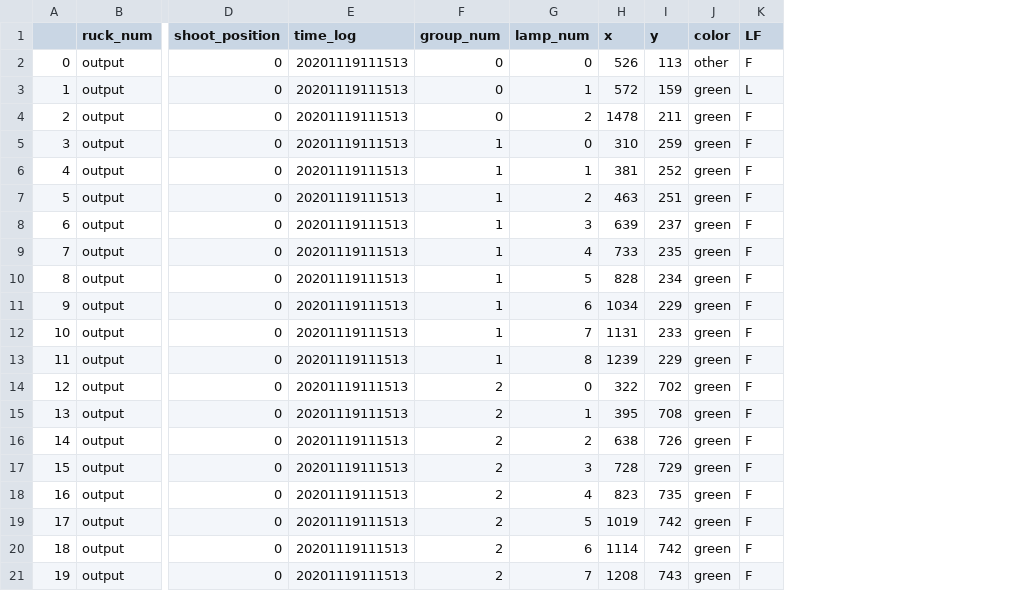
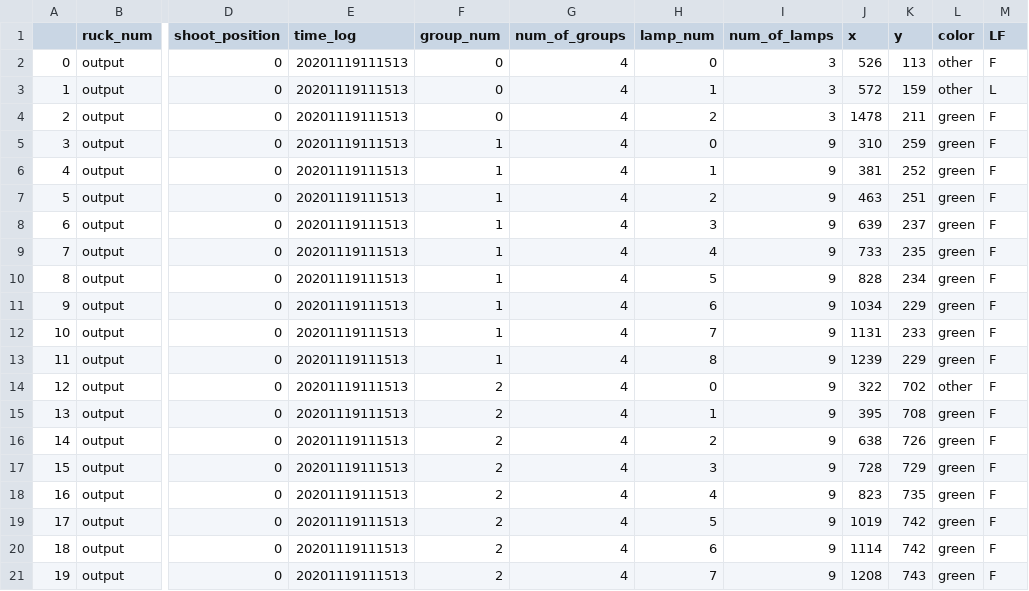
Before and after one commit to christie888/test, a CSV file: normal_states.csv, drawn as a sheet; only a part is shown, gaps mark what is left out; addresses are those after the commit; the diff names each change by its address in the sheet, - before the commit and + after, or states it on an @@ line.

```diff
--- a/normal_states.csv
+++ b/normal_states.csv
+column G (num_of_groups), rows 2-21: all 4
+column I (num_of_lamps), rows 2-21: 3 | 3 | 3 | 9 | 9 | 9 | 9 | 9 | 9 | 9 | 9 | 9 | 9 | 9 | 9 | 9 | 9 | 9 | 9 | 9
-L3 (color): green
+L3 (color): other
-L14 (color): green
+L14 (color): other
```
Also changed, not shown: 14 other files.
